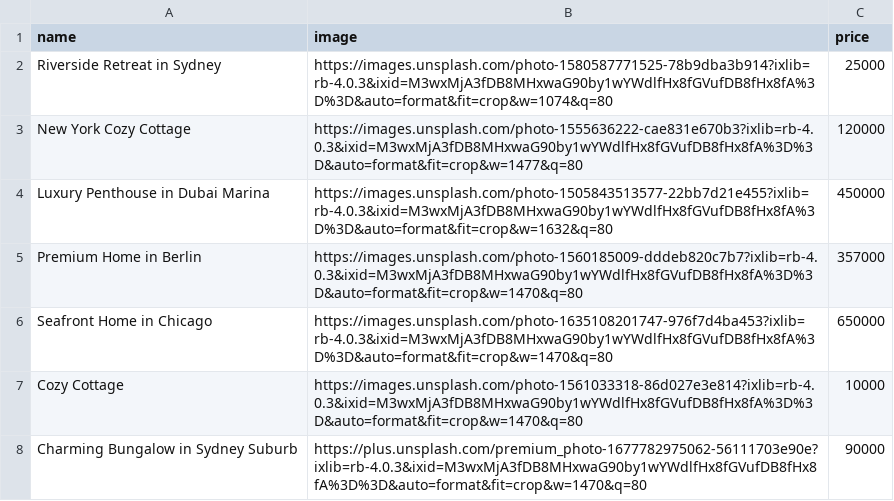
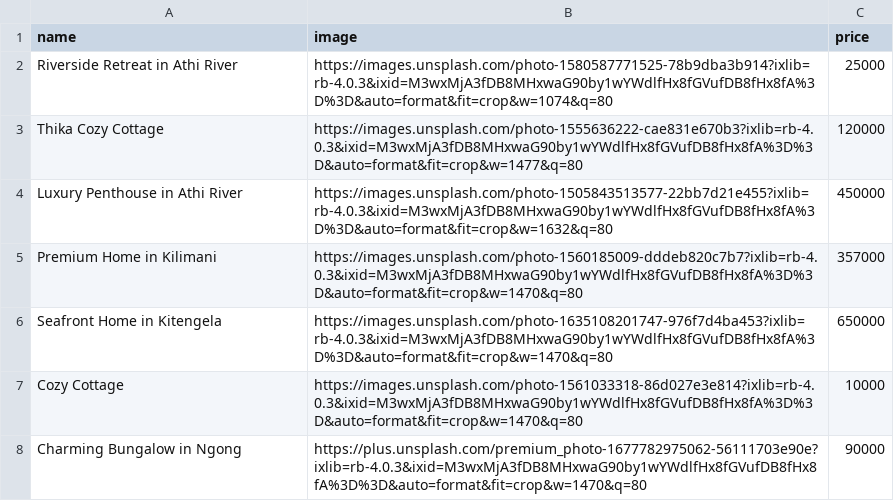
Before and after one commit to JohnMnyika/realsts, a CSV file: data.csv, drawn as a sheet.

```diff
--- a/data.csv
+++ b/data.csv
@@ -1,8 +1,8 @@
 name,image,price
-Riverside Retreat in Sydney,https://images.unsplash.com/photo-1580587771525-78b9dba3b914?ixlib=rb-4.0.3&ixid=M3wxMjA3fDB8MHxwaG90by1wYWdlfHx8fGVufDB8fHx8fA%3D%3D&auto=format&fit=crop&w=1074&q=80,25000
-New York Cozy Cottage,https://images.unsplash.com/photo-1555636222-cae831e670b3?ixlib=rb-4.0.3&ixid=M3wxMjA3fDB8MHxwaG90by1wYWdlfHx8fGVufDB8fHx8fA%3D%3D&auto=format&fit=crop&w=1477&q=80,120000
-Luxury Penthouse in Dubai Marina,https://images.unsplash.com/photo-1505843513577-22bb7d21e455?ixlib=rb-4.0.3&ixid=M3wxMjA3fDB8MHxwaG90by1wYWdlfHx8fGVufDB8fHx8fA%3D%3D&auto=format&fit=crop&w=1632&q=80,450000
-Premium Home in Berlin,https://images.unsplash.com/photo-1560185009-dddeb820c7b7?ixlib=rb-4.0.3&ixid=M3wxMjA3fDB8MHxwaG90by1wYWdlfHx8fGVufDB8fHx8fA%3D%3D&auto=format&fit=crop&w=1470&q=80,357000
-Seafront Home in Chicago,https://images.unsplash.com/photo-1635108201747-976f7d4ba453?ixlib=rb-4.0.3&ixid=M3wxMjA3fDB8MHxwaG90by1wYWdlfHx8fGVufDB8fHx8fA%3D%3D&auto=format&fit=crop&w=1470&q=80,650000
+Riverside Retreat in Athi River,https://images.unsplash.com/photo-1580587771525-78b9dba3b914?ixlib=rb-4.0.3&ixid=M3wxMjA3fDB8MHxwaG90by1wYWdlfHx8fGVufDB8fHx8fA%3D%3D&auto=format&fit=crop&w=1074&q=80,25000
+Thika Cozy Cottage,https://images.unsplash.com/photo-1555636222-cae831e670b3?ixlib=rb-4.0.3&ixid=M3wxMjA3fDB8MHxwaG90by1wYWdlfHx8fGVufDB8fHx8fA%3D%3D&auto=format&fit=crop&w=1477&q=80,120000
+Luxury Penthouse in Athi River,https://images.unsplash.com/photo-1505843513577-22bb7d21e455?ixlib=rb-4.0.3&ixid=M3wxMjA3fDB8MHxwaG90by1wYWdlfHx8fGVufDB8fHx8fA%3D%3D&auto=format&fit=crop&w=1632&q=80,450000
+Premium Home in Kilimani,https://images.unsplash.com/photo-1560185009-dddeb820c7b7?ixlib=rb-4.0.3&ixid=M3wxMjA3fDB8MHxwaG90by1wYWdlfHx8fGVufDB8fHx8fA%3D%3D&auto=format&fit=crop&w=1470&q=80,357000
+Seafront Home in Kitengela,https://images.unsplash.com/photo-1635108201747-976f7d4ba453?ixlib=rb-4.0.3&ixid=M3wxMjA3fDB8MHxwaG90by1wYWdlfHx8fGVufDB8fHx8fA%3D%3D&auto=format&fit=crop&w=1470&q=80,650000
 Cozy Cottage,https://images.unsplash.com/photo-1561033318-86d027e3e814?ixlib=rb-4.0.3&ixid=M3wxMjA3fDB8MHxwaG90by1wYWdlfHx8fGVufDB8fHx8fA%3D%3D&auto=format&fit=crop&w=1470&q=80,10000
-Charming Bungalow in Sydney Suburb,https://plus.unsplash.com/premium_photo-1677782975062-56111703e90e?ixlib=rb-4.0.3&ixid=M3wxMjA3fDB8MHxwaG90by1wYWdlfHx8fGVufDB8fHx8fA%3D%3D&auto=format&fit=crop&w=1470&q=80,90000
+Charming Bungalow in Ngong,https://plus.unsplash.com/premium_photo-1677782975062-56111703e90e?ixlib=rb-4.0.3&ixid=M3wxMjA3fDB8MHxwaG90by1wYWdlfHx8fGVufDB8fHx8fA%3D%3D&auto=format&fit=crop&w=1470&q=80,90000
```
Also changed, not shown: 14 other files.
